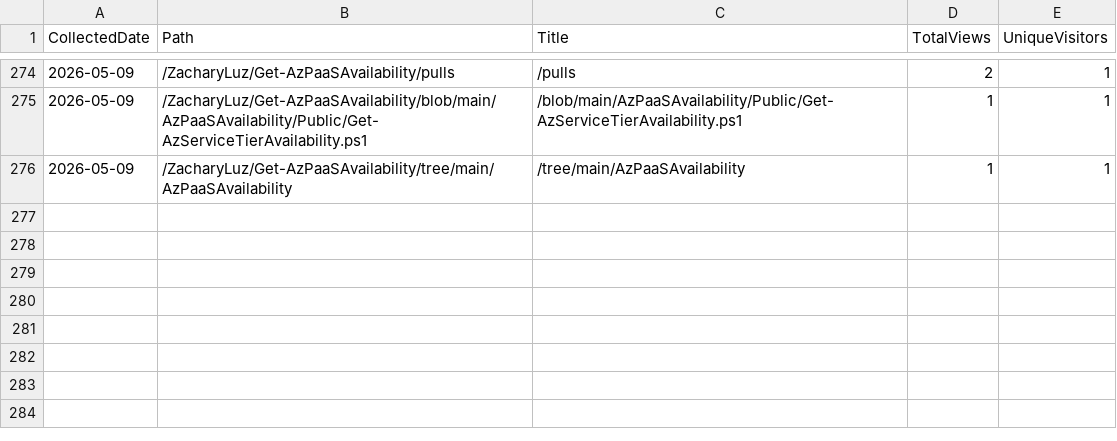
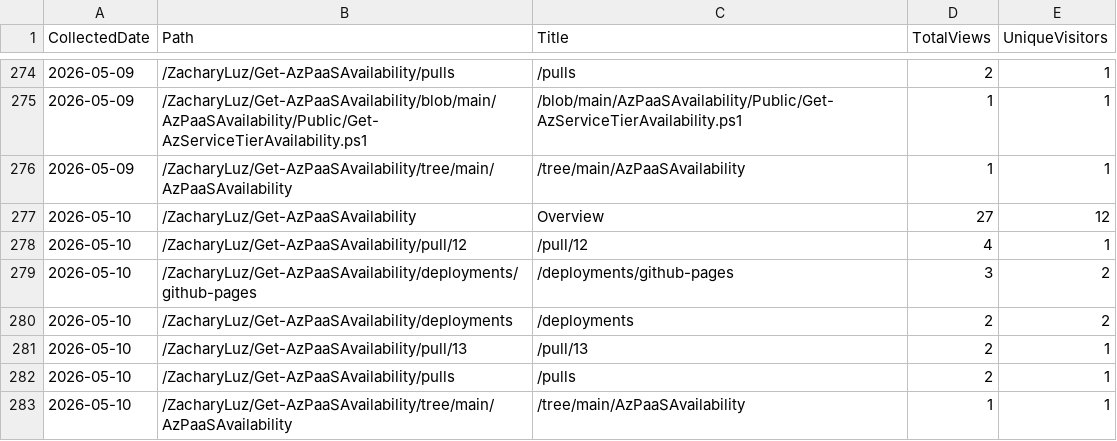
Before and after one commit to ZacharyLuz/Get-AzPaaSAvailability, a CSV file: data/paths.csv, drawn as a sheet; only a part is shown, gaps mark what is left out.

```diff
--- a/data/paths.csv
+++ b/data/paths.csv
@@ -276 +276,8 @@ CollectedDate,Path,Title,TotalViews,UniqueVisitors
 "2026-05-09","/ZacharyLuz/Get-AzPaaSAvailability/tree/main/AzPaaSAvailability","/tree/main/AzPaaSAvailability",1,1
+"2026-05-10","/ZacharyLuz/Get-AzPaaSAvailability","Overview",27,12
+"2026-05-10","/ZacharyLuz/Get-AzPaaSAvailability/pull/12","/pull/12",4,1
+"2026-05-10","/ZacharyLuz/Get-AzPaaSAvailability/deployments/github-pages","/deployments/github-pages",3,2
+"2026-05-10","/ZacharyLuz/Get-AzPaaSAvailability/deployments","/deployments",2,2
+"2026-05-10","/ZacharyLuz/Get-AzPaaSAvailability/pull/13","/pull/13",2,1
+"2026-05-10","/ZacharyLuz/Get-AzPaaSAvailability/pulls","/pulls",2,1
+"2026-05-10","/ZacharyLuz/Get-AzPaaSAvailability/tree/main/AzPaaSAvailability","/tree/main/AzPaaSAvailability",1,1
```
Also changed, not shown: data/referrers.csv, data/release-downloads.csv, 3 other files.
